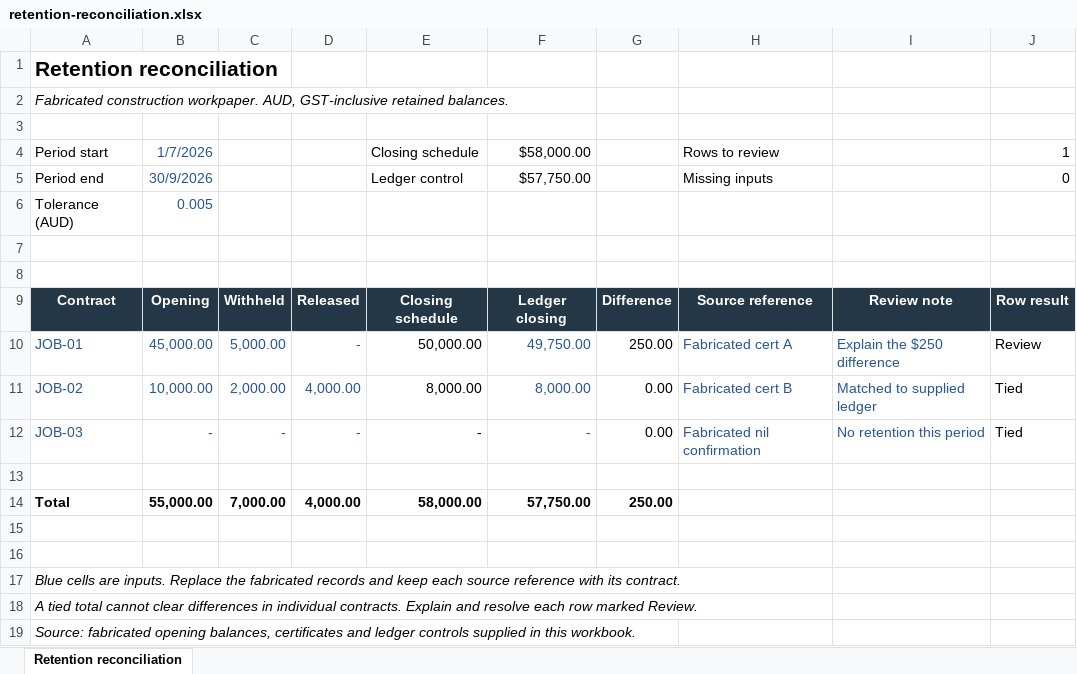
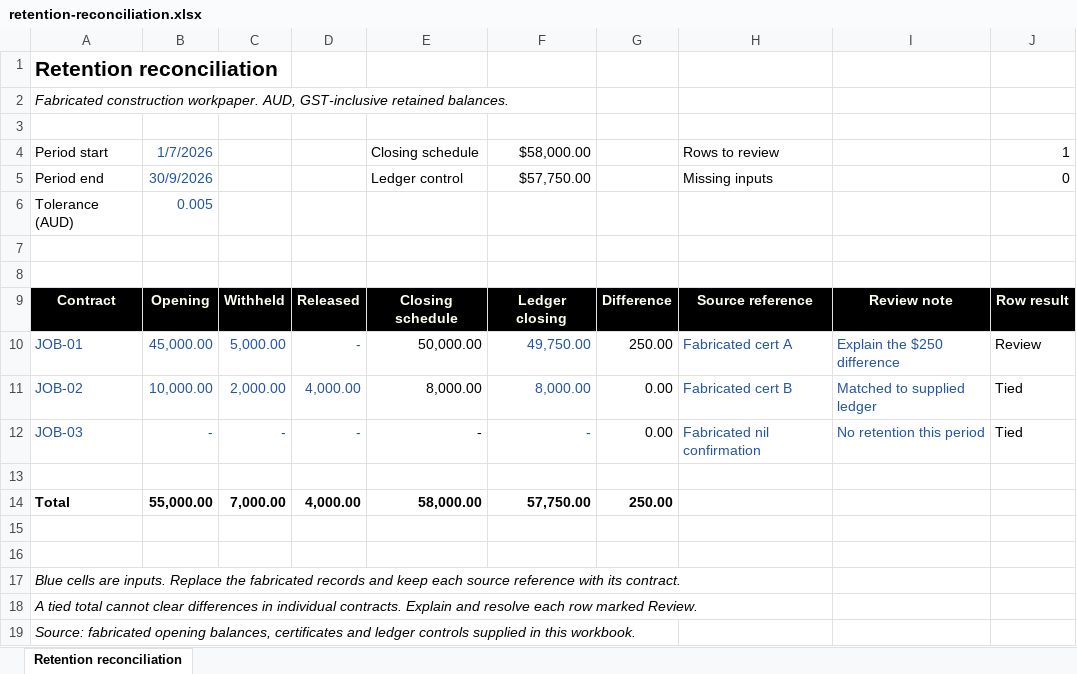
Before and after one commit to ryanduguid/Ozzit, an Excel workbook: templates/retention-reconciliation.xlsx, sheet Retention reconciliation, drawn as a sheet; values as stored, in another font and other column widths than the file's, no borders; conditional formats not drawn; the diff names each change by its address in the sheet, - before the commit and + after, or states it on an @@ line.

Commit message:
Restyle the workbook and templates to the repository's Mermaid palette
Titles, links and function cells move to Tyrian purple; inputs to platinum; header labels and text on dark fills to ivory; warnings and the TOC length guard to crimson; passed checks in the cash-flow template to Rhodesian green. Tabs and theme colours follow the same roles. Only formatting changes: no formula, value or cached result moves. workbook_palette.py applies the palette, with --template for templates/.

```diff
--- a/templates/retention-reconciliation.xlsx (sheet Retention reconciliation)
+++ b/templates/retention-reconciliation.xlsx (sheet Retention reconciliation)
-A9:J9 fill: #243747
+A9:J9 fill: #000000
```
Also changed, not shown: ozzit.xlsx, templates/13-week-cash-flow-forecast.xlsx, 8 other files.
